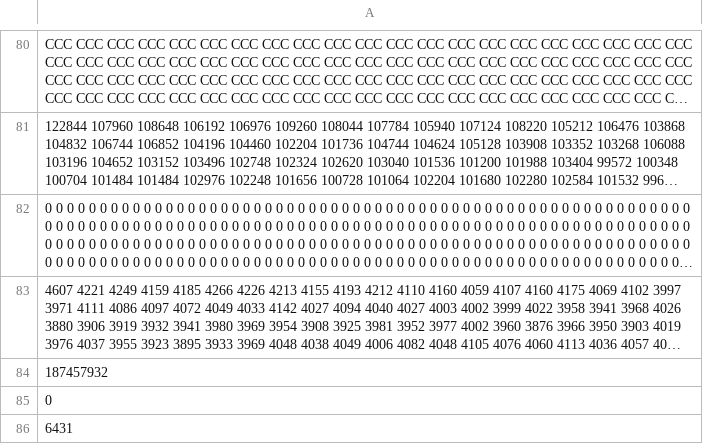
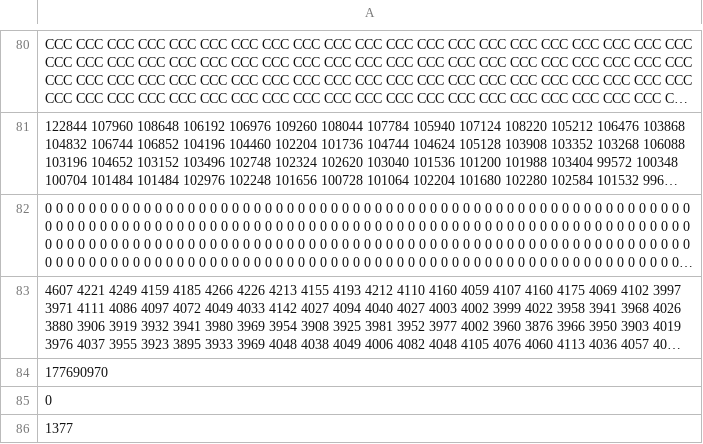
Before and after one commit to matteocirca/huawei-sweden-hackathon-2023, a CSV file: sub/16.csv (was output/16.csv), drawn as a sheet; only a part is shown, gaps mark what is left out; long unchanged cells end in …; the diff names each change by its address in the sheet, - before the commit and + after, or states it on an @@ line.

```diff
--- a/output/16.csv
+++ b/sub/16.csv
-A84: 187457932
+A84: 177690970
-A86: 6431
+A86: 1377
```
Also changed, not shown: sub/13.csv, sub/14.csv, 24 other files.
